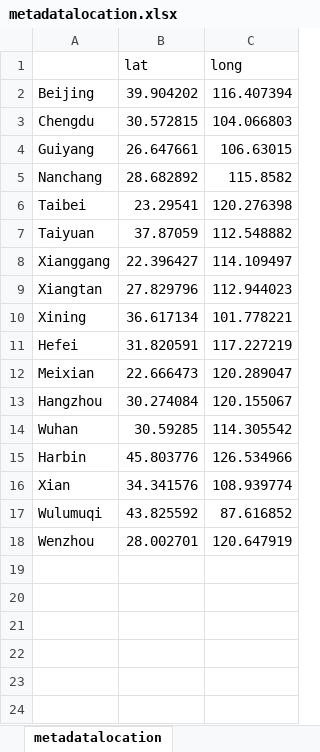
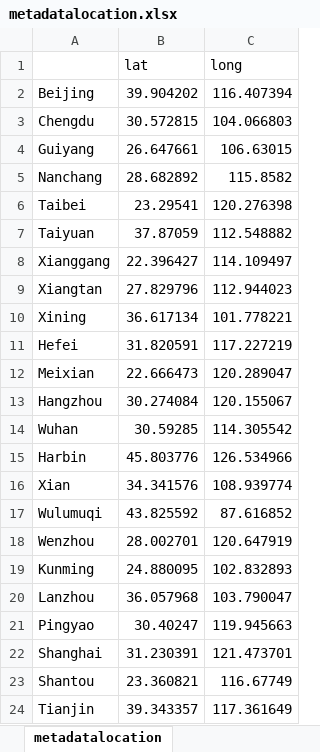
Before and after one commit to liaoerxun/chinese_dialects_database, an Excel workbook: metadatalocation.xlsx, sheet metadatalocation, drawn as a sheet; values as stored, in another font and other column widths than the file's, no borders; the diff names each change by its address in the sheet, - before the commit and + after, or states it on an @@ line.

```diff
--- a/metadatalocation.xlsx (sheet metadatalocation)
+++ b/metadatalocation.xlsx (sheet metadatalocation)
+row 19: Kunming | 24.880095 | 102.832893
+row 20: Lanzhou | 36.057968 | 103.790047
+row 21: Pingyao | 30.40247 | 119.945663
+row 22: Shanghai | 31.230391 | 121.473701
+row 23: Shantou | 23.360821 | 116.67749
+row 24: Tianjin | 39.343357 | 117.361649
```
Also changed, not shown: levenshtein/levenshtein_sentences_toneless.xlsx, levenshtein/levenshtein_text_toneless.xlsx, 4 other files.
